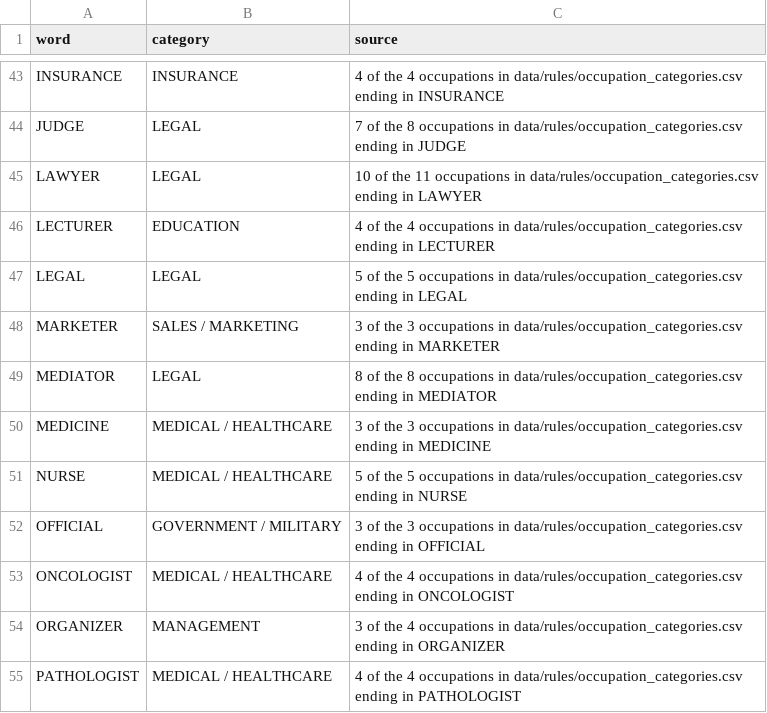
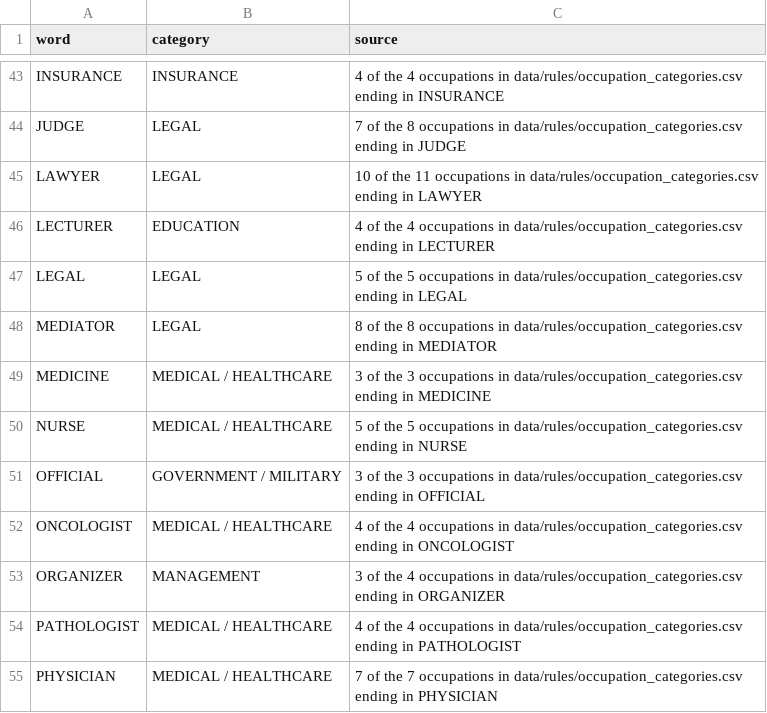
Before and after one commit to tareeqemad/fec-pipeline, a CSV file: data/config/occupation_category_words.csv, drawn as a sheet; only a part is shown, gaps mark what is left out; the shorter side is filled out with more unchanged rows; the diff names each change by its address in the sheet, - before the commit and + after, or states it on an @@ line.

```diff
--- a/data/config/occupation_category_words.csv
+++ b/data/config/occupation_category_words.csv
-row 48: MARKETER | SALES / MARKETING | 3 of the 3 occupations in data/rules/occupation_categories.csv ending in MARKETER
```
Also changed, not shown: data/rules/occupation_categories.csv, 1 other file.
